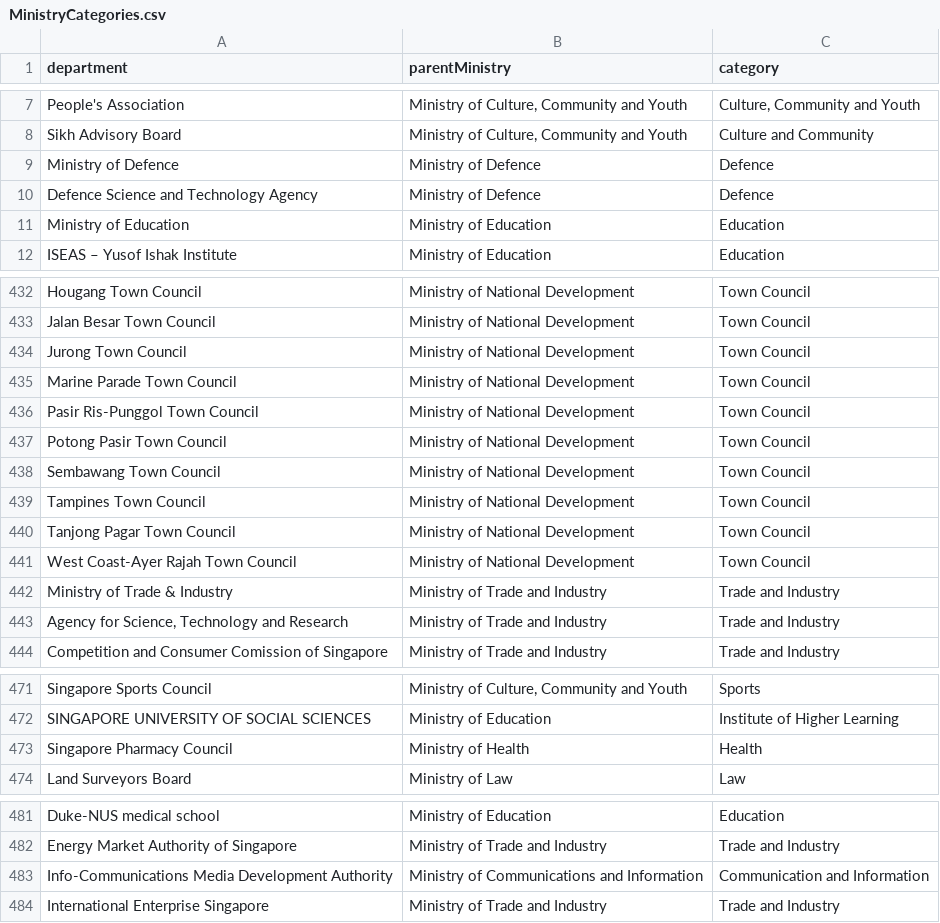
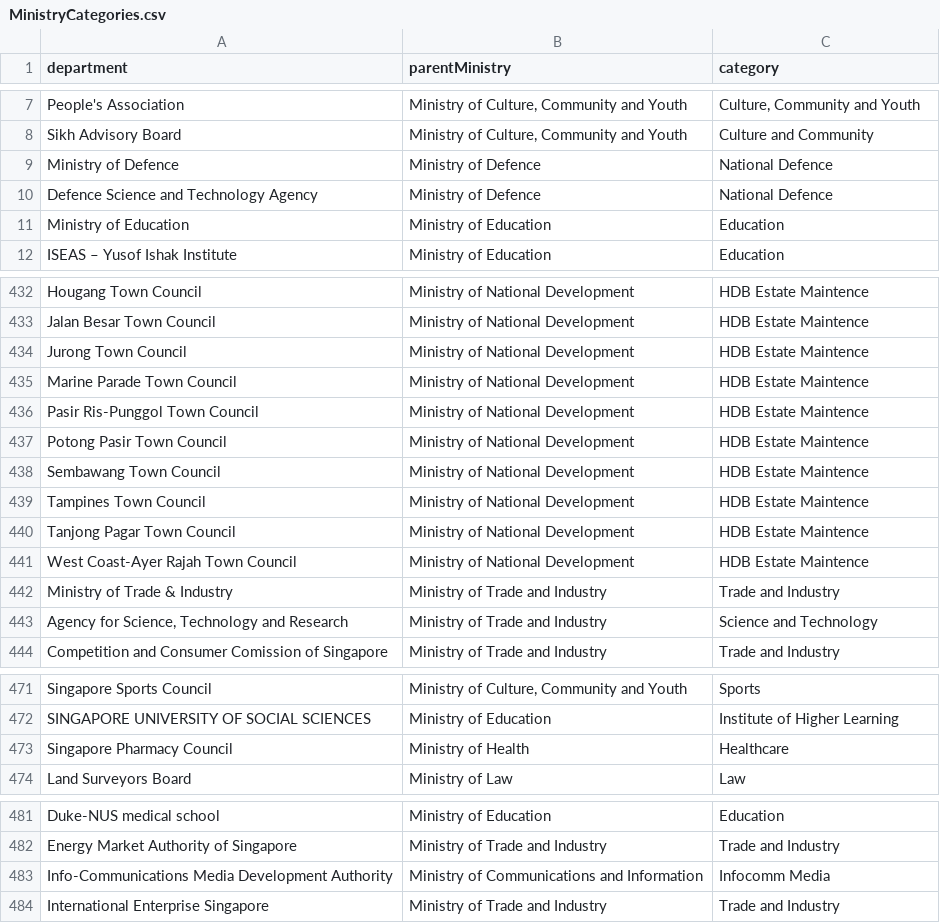
Before and after one commit to gryphus1153/1002PythonProject1, a CSV file: ProjectDatasets/MinistryCategories.csv, drawn as a sheet; only a part is shown, gaps mark what is left out; the diff covers the shown part only; the diff names each change by its address in the sheet, - before the commit and + after, or states it on an @@ line.

```diff
--- a/ProjectDatasets/MinistryCategories.csv
+++ b/ProjectDatasets/MinistryCategories.csv
-C9:C10 (category): Defence
+C9:C10 (category): National Defence
-C432:C441 (category): Town Council
+C432:C441 (category): HDB Estate Maintence
-C443 (category): Trade and Industry
+C443 (category): Science and Technology
-C473 (category): Health
+C473 (category): Healthcare
-C483 (category): Communication and Information
+C483 (category): Infocomm Media
```
Also changed, not shown: 30 edited cells elsewhere in this file, 2 other files.
